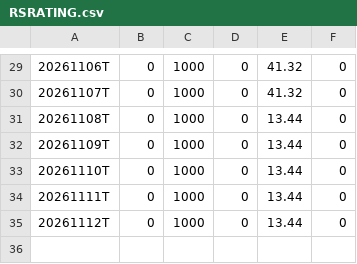
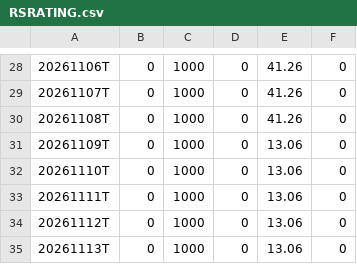
Before and after one commit to jantruyens/relative-strength, a CSV file: output/RSRATING.csv, drawn as a sheet; only a part is shown, gaps mark what is left out; the diff covers the shown part only.

```diff
--- a/output/RSRATING.csv
+++ b/output/RSRATING.csv
@@ -29,7 +28,8 @@
-20261106T,0,1000,0,41.32,0
-20261107T,0,1000,0,41.32,0
-20261108T,0,1000,0,13.44,0
-20261109T,0,1000,0,13.44,0
-20261110T,0,1000,0,13.44,0
-20261111T,0,1000,0,13.44,0
-20261112T,0,1000,0,13.44,0
+20261106T,0,1000,0,41.26,0
+20261107T,0,1000,0,41.26,0
+20261108T,0,1000,0,41.26,0
+20261109T,0,1000,0,13.06,0
+20261110T,0,1000,0,13.06,0
+20261111T,0,1000,0,13.06,0
+20261112T,0,1000,0,13.06,0
+20261113T,0,1000,0,13.06,0
```
Also changed, not shown: 1 removed row and 27 edited cells elsewhere in this file, output/rs_industries.csv, output/rs_liquidity.csv, 6 other files.
